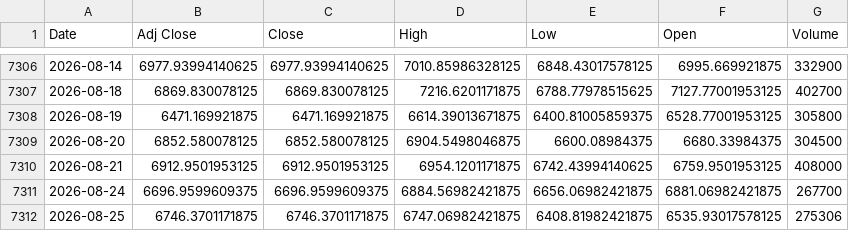
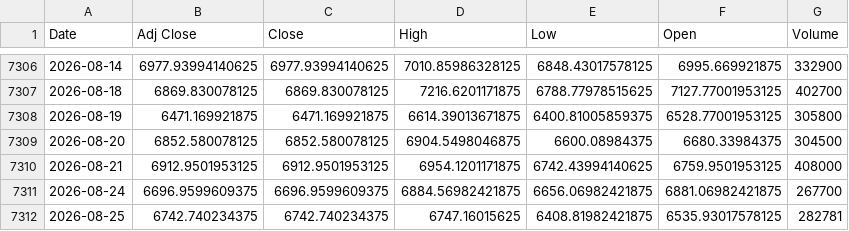
Before and after one commit to khemosu99-bit/overnight-kr, a CSV file: data/raw/KOSPI.csv, drawn as a sheet; only a part is shown, gaps mark what is left out.

```diff
--- a/data/raw/KOSPI.csv
+++ b/data/raw/KOSPI.csv
@@ -7311,2 +7311,2 @@ Date,Adj Close,Close,High,Low,Open,Volume
 2026-08-24,6696.9599609375,6696.9599609375,6884.56982421875,6656.06982421875,6881.06982421875,267700
-2026-08-25,6746.3701171875,6746.3701171875,6747.06982421875,6408.81982421875,6535.93017578125,275306
+2026-08-25,6742.740234375,6742.740234375,6747.16015625,6408.81982421875,6535.93017578125,282781
```
Also changed, not shown: data/raw/EWY.csv, data/raw/KOSDAQ.csv, 34 other files.
